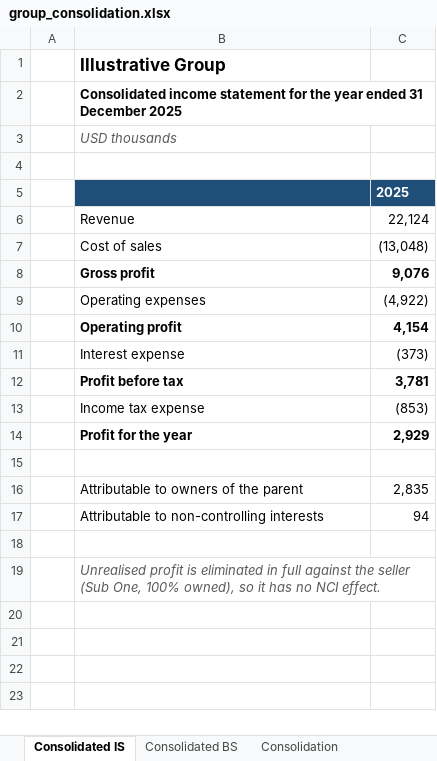
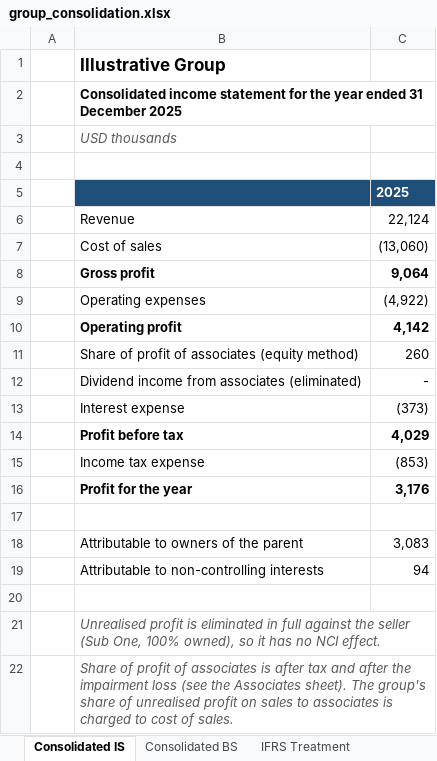
Before and after one commit to MuhammedAnshajK/consolidation-workflow, an Excel workbook: output/group_consolidation.xlsx, sheet Consolidated IS, drawn as a sheet; values as stored, in another font and other column widths than the file's, no borders; addresses are those after the commit; the diff names each change by its address in the sheet, - before the commit and + after, or states it on an @@ line.

```diff
--- a/output/group_consolidation.xlsx (sheet Consolidated IS)
+++ b/output/group_consolidation.xlsx (sheet Consolidated IS)
+sheet tab: IFRS Treatment
-C7: (13,048)
+C7: (13,060)
-C8: 9,076
+C8: 9,064
-C10: 4,154
+C10: 4,142
+row 11:  | Share of profit of associates (equity method) | 260
+row 12:  | Dividend income from associates (eliminated) | -
-C14: 3,781
+C14: 4,029
-C16: 2,929
+C16: 3,176
-C18: 2,835
+C18: 3,083
+row 22:  | Share of profit of associates is after tax and after the impairment loss (see the Associates sheet). The group's share of unrealised profit on sales to associates is charged to cost of sales.
```
Also changed, not shown: sheet Eliminations, sheet Consolidation, sheet Translation, sheet Trial Balances, sheet Consolidated BS, sheet Inputs, 1 more sheet, other sheet tabs, formulas that keep their value, 17 other files.
